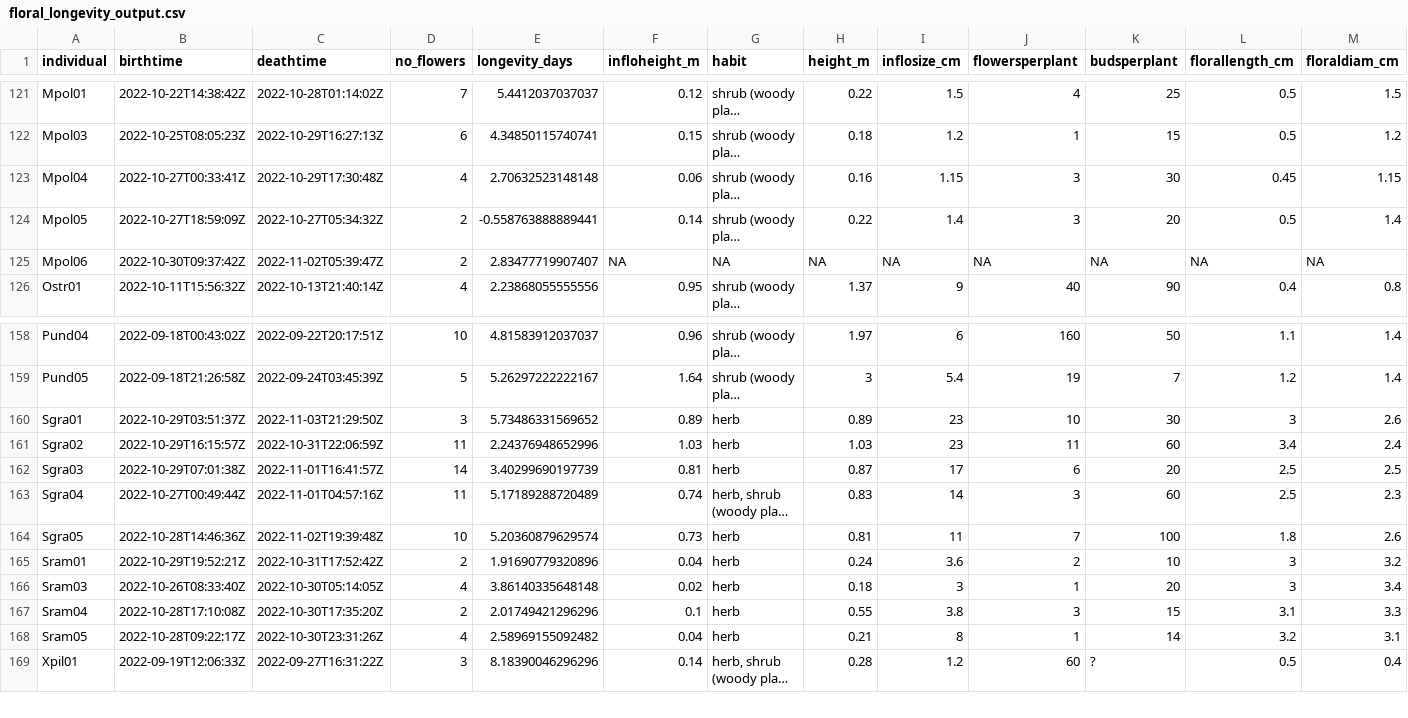
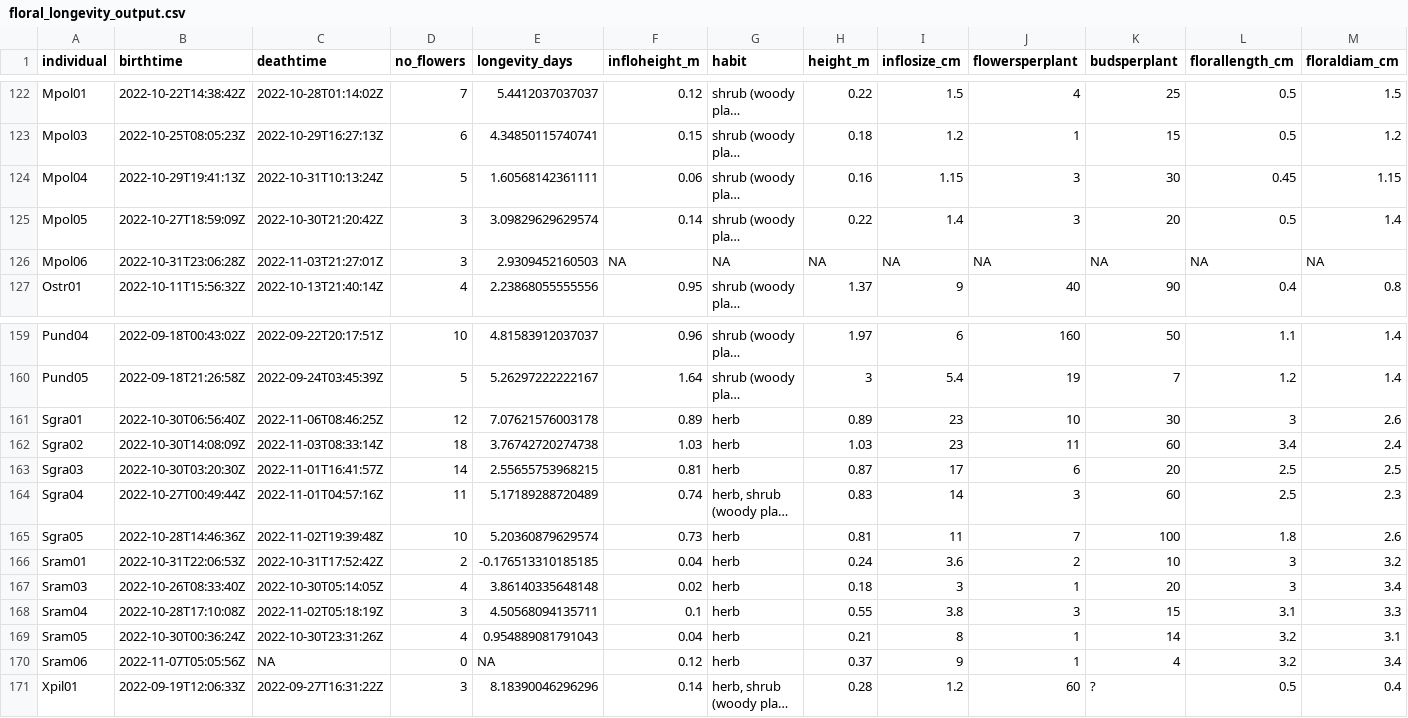
Before and after one commit to rubysaltbush/floral-longevity, a CSV file: data_output/floral_longevity_output.csv, drawn as a sheet; only a part is shown, gaps mark what is left out; long unchanged cells end in …; addresses are those after the commit; rows hold the shown columns only; the diff covers the shown part only; the diff names each change by its address in the sheet, - before the commit and + after, or states it on an @@ line.

```diff
--- a/data_output/floral_longevity_output.csv
+++ b/data_output/floral_longevity_output.csv
-B124 (birthtime): 2022-10-27T00:33:41Z
+B124 (birthtime): 2022-10-29T19:41:13Z
-C124 (deathtime): 2022-10-29T17:30:48Z
+C124 (deathtime): 2022-10-31T10:13:24Z
-D124 (no_flowers): 4
+D124 (no_flowers): 5
-E124 (longevity_days): 2.70632523148148
+E124 (longevity_days): 1.60568142361111
-C125 (deathtime): 2022-10-27T05:34:32Z
+C125 (deathtime): 2022-10-30T21:20:42Z
-D125:D126 (no_flowers): 2
+D125:D126 (no_flowers): 3
-E125 (longevity_days): -0.558763888889441
+E125 (longevity_days): 3.09829629629574
-B126 (birthtime): 2022-10-30T09:37:42Z
+B126 (birthtime): 2022-10-31T23:06:28Z
-C126 (deathtime): 2022-11-02T05:39:47Z
+C126 (deathtime): 2022-11-03T21:27:01Z
-E126 (longevity_days): 2.83477719907407
+E126 (longevity_days): 2.9309452160503
-B161 (birthtime): 2022-10-29T03:51:37Z
+B161 (birthtime): 2022-10-30T06:56:40Z
-C161 (deathtime): 2022-11-03T21:29:50Z
+C161 (deathtime): 2022-11-06T08:46:25Z
-D161 (no_flowers): 3
+D161 (no_flowers): 12
-E161 (longevity_days): 5.73486331569652
+E161 (longevity_days): 7.07621576003178
-B162 (birthtime): 2022-10-29T16:15:57Z
+B162 (birthtime): 2022-10-30T14:08:09Z
-C162 (deathtime): 2022-10-31T22:06:59Z
+C162 (deathtime): 2022-11-03T08:33:14Z
-D162 (no_flowers): 11
+D162 (no_flowers): 18
-E162 (longevity_days): 2.24376948652996
+E162 (longevity_days): 3.76742720274738
-B163 (birthtime): 2022-10-29T07:01:38Z
+B163 (birthtime): 2022-10-30T03:20:30Z
-E163 (longevity_days): 3.40299690197739
+E163 (longevity_days): 2.55655753968215
-B166 (birthtime): 2022-10-29T19:52:21Z
+B166 (birthtime): 2022-10-31T22:06:53Z
-E166 (longevity_days): 1.91690779320896
+E166 (longevity_days): -0.176513310185185
-C168 (deathtime): 2022-10-30T17:35:20Z
+C168 (deathtime): 2022-11-02T05:18:19Z
-D168 (no_flowers): 2
+D168 (no_flowers): 3
-E168 (longevity_days): 2.01749421296296
+E168 (longevity_days): 4.50568094135711
-B169 (birthtime): 2022-10-28T09:22:17Z
+B169 (birthtime): 2022-10-30T00:36:24Z
-E169 (longevity_days): 2.58969155092482
+E169 (longevity_days): 0.954889081791043
+row 170: Sram06 | 2022-11-07T05:05:56Z | NA | 0 | NA | 0.12 | herb | 0.37 | 9 | 1 | 4 | 3.2 | 3.4
```
Also changed, not shown: 1 added row and 26 edited cells elsewhere in this file, 4 other files.
